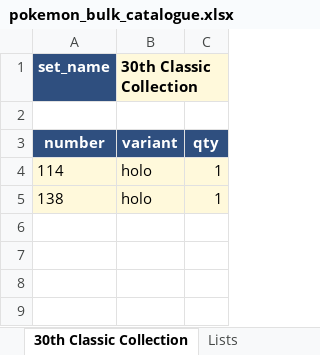
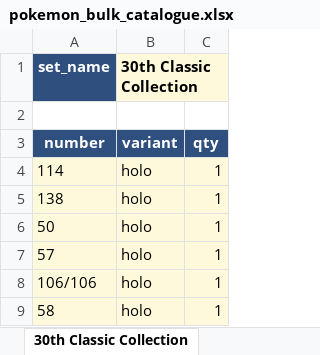
Before and after one commit to camattelaer/camattelaer.github.io, an Excel workbook: pokemon/source/pokemon_bulk_catalogue.xlsx, sheet 30th Classic Collection, drawn as a sheet; values as stored, in another font and other column widths than the file's, no borders; the diff names each change by its address in the sheet, - before the commit and + after, or states it on an @@ line.

```diff
--- a/pokemon/source/pokemon_bulk_catalogue.xlsx (sheet 30th Classic Collection)
+++ b/pokemon/source/pokemon_bulk_catalogue.xlsx (sheet 30th Classic Collection)
+row 6: 50 | holo | 1
+row 7: 57 | holo | 1
+row 8: 106/106 | holo | 1
+row 9: 58 | holo | 1
```
Also changed, not shown: sheet 30th Celebration, other sheet tabs, pokemon/source/new_entries.xlsx, 27 other files.
